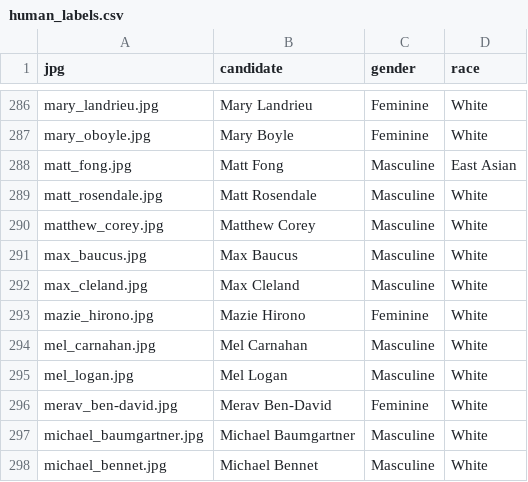
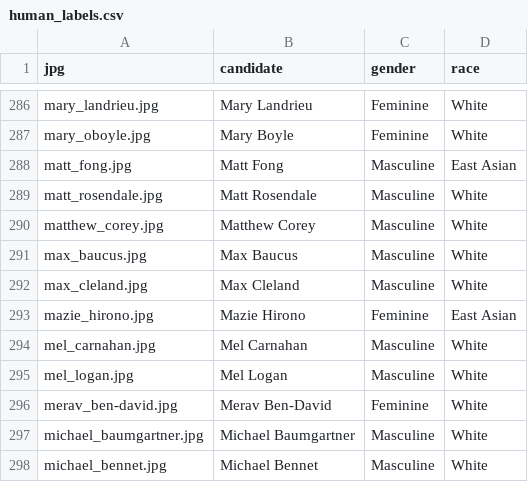
Before and after one commit to sina-chen/predictors_of_polling_errors, a CSV file: data/us_senate/human_labels.csv, drawn as a sheet; only a part is shown, gaps mark what is left out.

```diff
--- a/data/us_senate/human_labels.csv
+++ b/data/us_senate/human_labels.csv
@@ -292,3 +292,3 @@ max_baucus.jpg;Max Baucus;Masculine;White
 max_cleland.jpg;Max Cleland;Masculine;White
-mazie_hirono.jpg;Mazie Hirono;Feminine;White
+mazie_hirono.jpg;Mazie Hirono;Feminine;East Asian
 mel_carnahan.jpg;Mel Carnahan;Masculine;White
```
Also changed, not shown: data/us_senate/race_gender_checked.csv, 1 other file.
